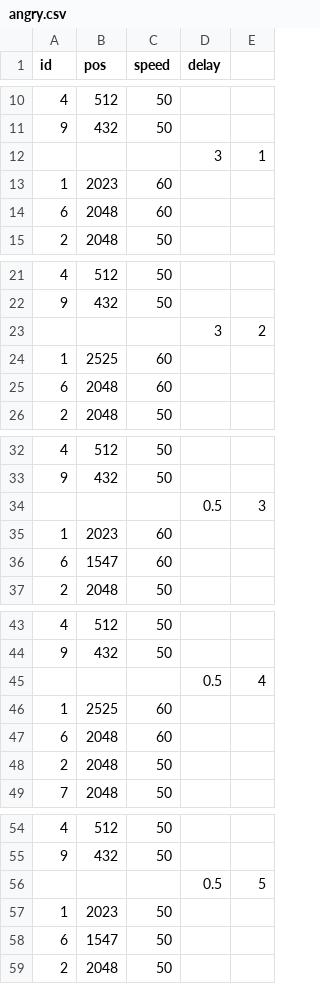
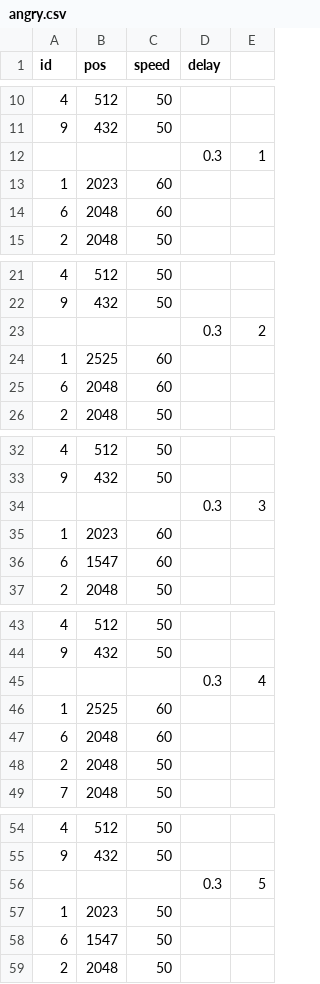
Before and after one commit to wilson91605/bob_window, a CSV file: actions/angry.csv, drawn as a sheet; only a part is shown, gaps mark what is left out; the diff covers the shown part only.

```diff
--- a/actions/angry.csv
+++ b/actions/angry.csv
@@ -11,3 +11,3 @@ id,pos,speed,delay,
 9,432,50,,
-,,,3,1
+,,,0.3,1
 1,2023,60,,
@@ -22,3 +22,3 @@ id,pos,speed,delay,
 9,432,50,,
-,,,3,2
+,,,0.3,2
 1,2525,60,,
@@ -33,3 +33,3 @@ id,pos,speed,delay,
 9,432,50,,
-,,,0.5,3
+,,,0.3,3
 1,2023,60,,
@@ -44,3 +44,3 @@ id,pos,speed,delay,
 9,432,50,,
-,,,0.5,4
+,,,0.3,4
 1,2525,60,,
@@ -55,3 +55,3 @@ id,pos,speed,delay,
 9,432,50,,
-,,,0.5,5
+,,,0.3,5
 1,2023,50,,
```
Also changed, not shown: 1 edited cell elsewhere in this file, 8 other files.
